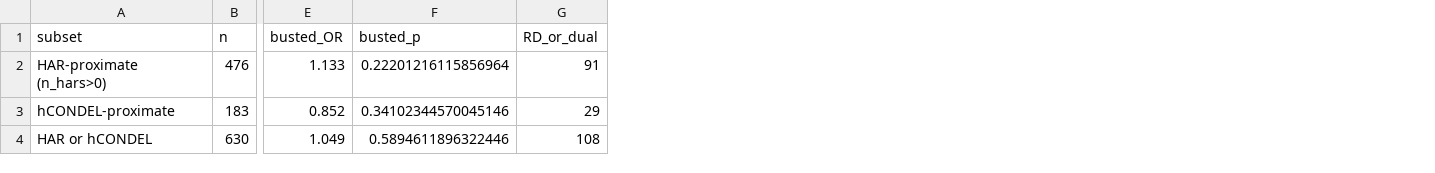
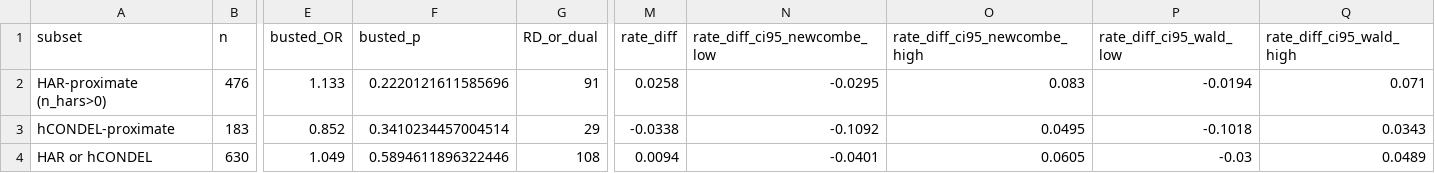
Before and after one commit to zhanglknt/CRSHE, a CSV file: PaperA_MBE/expected_outputs/phase9_hardening/tier4_empirical_disjointness.csv, drawn as a sheet; only a part is shown, gaps mark what is left out; the diff names each change by its address in the sheet, - before the commit and + after, or states it on an @@ line.

```diff
--- a/PaperA_MBE/expected_outputs/phase9_hardening/tier4_empirical_disjointness.csv
+++ b/PaperA_MBE/expected_outputs/phase9_hardening/tier4_empirical_disjointness.csv
+column M (rate_diff), rows 2-4: 0.0258 | -0.0338 | 0.0094
+column N (rate_diff_ci95_newcombe_low), rows 2-4: -0.0295 | -0.1092 | -0.0401
+column O (rate_diff_ci95_newcombe_high), rows 2-4: 0.083 | 0.0495 | 0.0605
+column P (rate_diff_ci95_wald_low), rows 2-4: -0.0194 | -0.1018 | -0.03
+column Q (rate_diff_ci95_wald_high), rows 2-4: 0.071 | 0.0343 | 0.0489
-F2 (busted_p): 0.22201216115856964
+F2 (busted_p): 0.2220121611585696
-F3 (busted_p): 0.34102344570045146
+F3 (busted_p): 0.3410234457004514
```
Also changed, not shown: PaperA_MBE/expected_outputs/phase9_hardening/p2_goslim_composition.csv, 33 other files.
